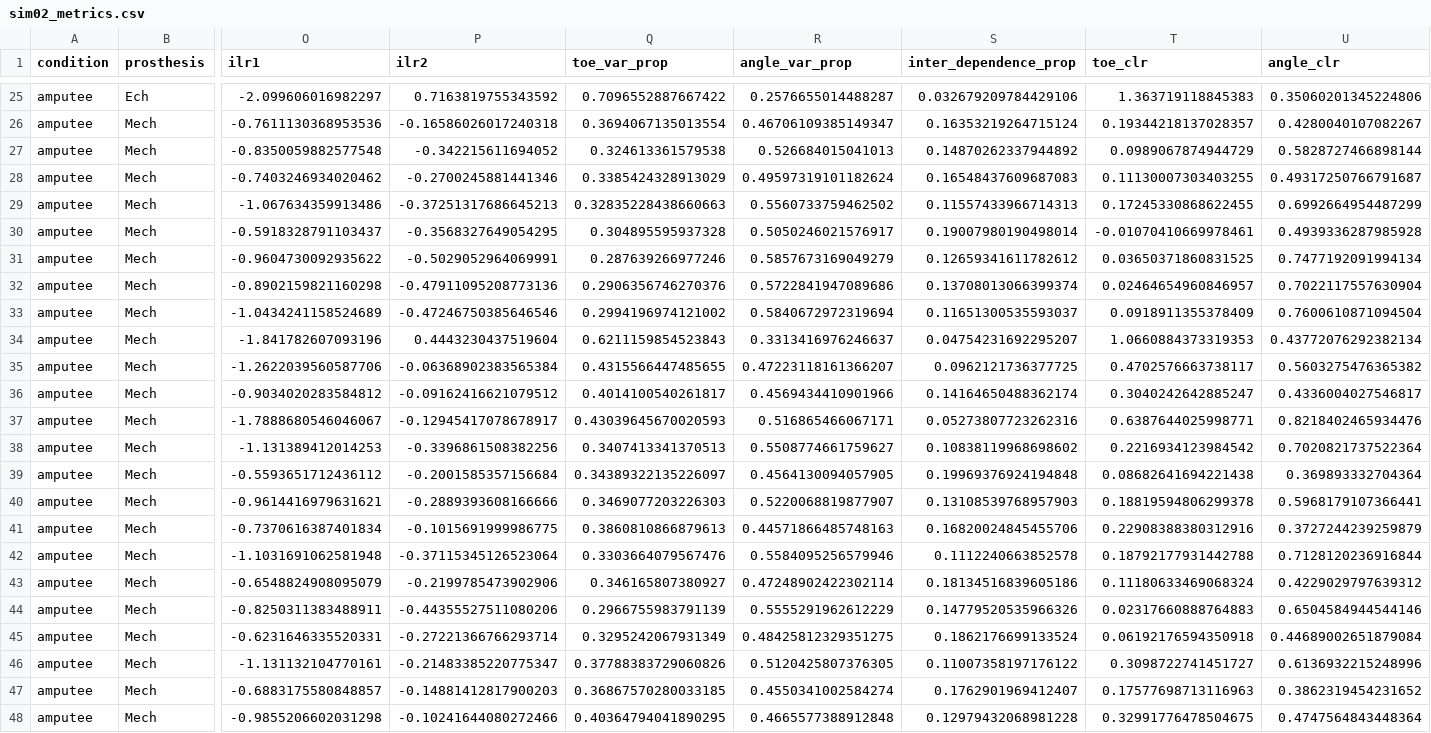
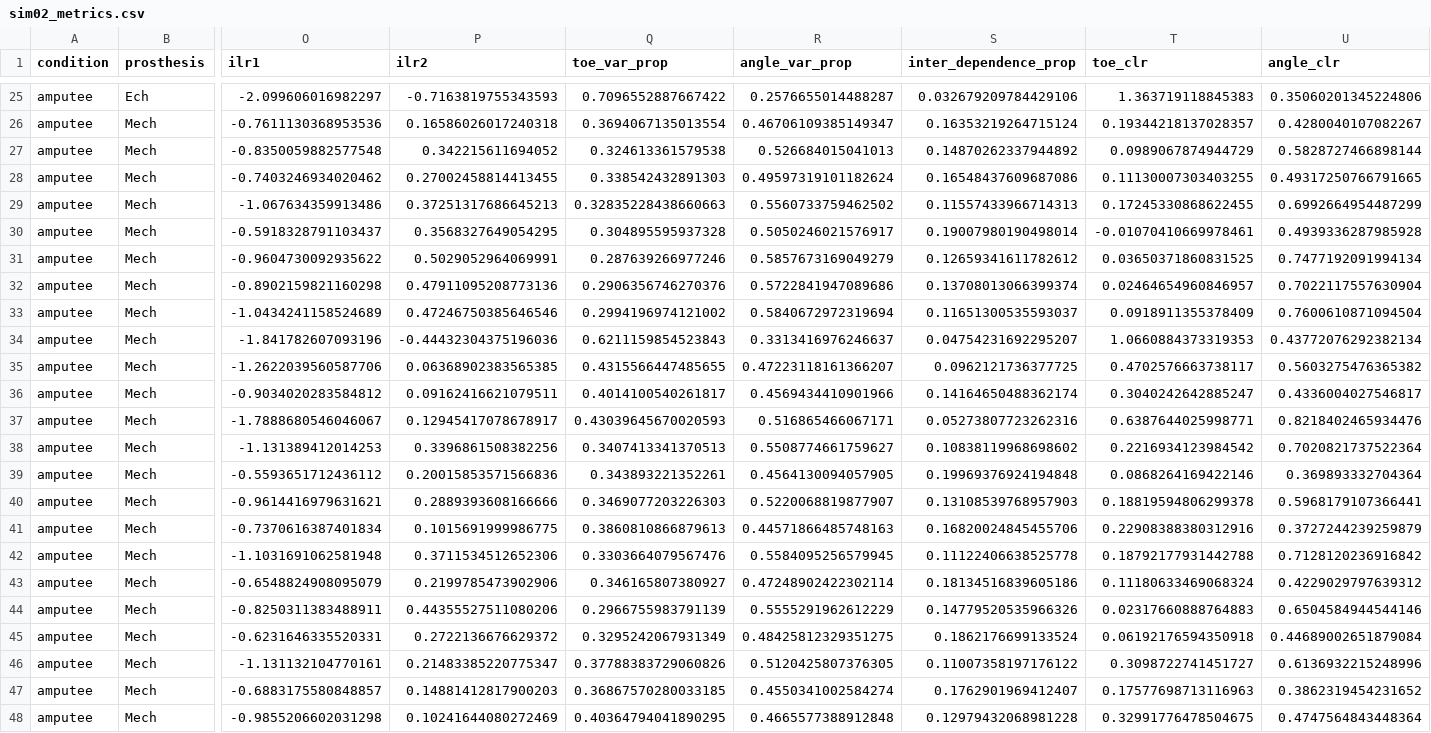
Before and after one commit to jrestrepo86/paper1B, a CSV file: data/csv/sim02_metrics.csv, drawn as a sheet; only a part is shown, gaps mark what is left out; the diff covers the shown part only; the diff names each change by its address in the sheet, - before the commit and + after, or states it on an @@ line.

```diff
--- a/data/csv/sim02_metrics.csv
+++ b/data/csv/sim02_metrics.csv
-P25 (ilr2): 0.7163819755343592
+P25 (ilr2): -0.7163819755343593
-P26 (ilr2): -0.16586026017240318
+P26 (ilr2): 0.16586026017240318
-P27 (ilr2): -0.342215611694052
+P27 (ilr2): 0.342215611694052
-P28 (ilr2): -0.2700245881441346
+P28 (ilr2): 0.27002458814413455
-Q28 (toe_var_prop): 0.3385424328913029
+Q28 (toe_var_prop): 0.338542432891303
-S28 (inter_dependence_prop): 0.16548437609687083
+S28 (inter_dependence_prop): 0.16548437609687086
-U28 (angle_clr): 0.49317250766791687
+U28 (angle_clr): 0.49317250766791665
-P29 (ilr2): -0.37251317686645213
+P29 (ilr2): 0.37251317686645213
-P30 (ilr2): -0.3568327649054295
+P30 (ilr2): 0.3568327649054295
-P31 (ilr2): -0.5029052964069991
+P31 (ilr2): 0.5029052964069991
-P32 (ilr2): -0.47911095208773136
+P32 (ilr2): 0.47911095208773136
-P33 (ilr2): -0.47246750385646546
+P33 (ilr2): 0.47246750385646546
-P34 (ilr2): 0.4443230437519604
+P34 (ilr2): -0.44432304375196036
-P35 (ilr2): -0.06368902383565384
+P35 (ilr2): 0.06368902383565385
-P36 (ilr2): -0.09162416621079512
+P36 (ilr2): 0.09162416621079511
-P37 (ilr2): -0.12945417078678917
+P37 (ilr2): 0.12945417078678917
-P38 (ilr2): -0.3396861508382256
+P38 (ilr2): 0.3396861508382256
-P39 (ilr2): -0.2001585357156684
+P39 (ilr2): 0.20015853571566836
-Q39 (toe_var_prop): 0.34389322135226097
+Q39 (toe_var_prop): 0.343893221352261
-T39 (toe_clr): 0.08682641694221438
+T39 (toe_clr): 0.0868264169422146
-P40 (ilr2): -0.2889393608166666
+P40 (ilr2): 0.2889393608166666
-P41 (ilr2): -0.1015691999986775
+P41 (ilr2): 0.1015691999986775
-P42 (ilr2): -0.37115345126523064
+P42 (ilr2): 0.3711534512652306
-R42 (angle_var_prop): 0.5584095256579946
+R42 (angle_var_prop): 0.5584095256579945
-S42 (inter_dependence_prop): 0.1112240663852578
+S42 (inter_dependence_prop): 0.11122406638525778
-U42 (angle_clr): 0.7128120236916844
+U42 (angle_clr): 0.7128120236916842
-P43 (ilr2): -0.2199785473902906
+P43 (ilr2): 0.2199785473902906
-P44 (ilr2): -0.44355527511080206
+P44 (ilr2): 0.44355527511080206
-P45 (ilr2): -0.27221366766293714
+P45 (ilr2): 0.2722136676629372
-P46 (ilr2): -0.21483385220775347
+P46 (ilr2): 0.21483385220775347
-P47 (ilr2): -0.14881412817900203
+P47 (ilr2): 0.14881412817900203
-P48 (ilr2): -0.10241644080272466
+P48 (ilr2): 0.10241644080272469
```
Also changed, not shown: 57 edited cells elsewhere in this file, data/csv/sim02_complete_data.csv, data/csv/sim02_composition_pvals_nonparam.csv, 4 other files.
